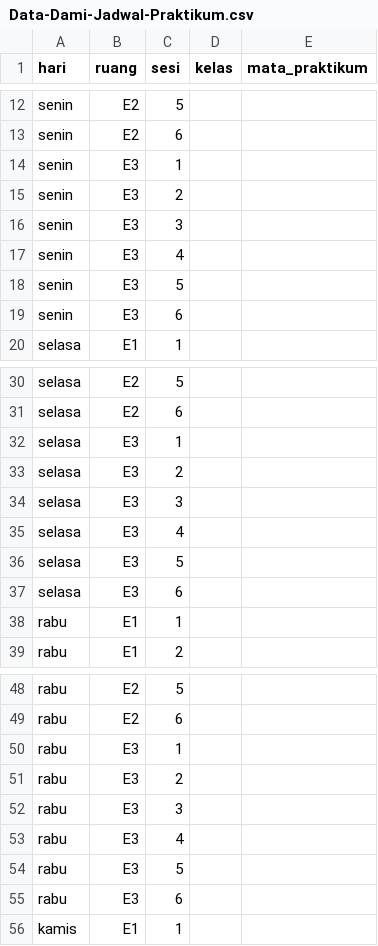
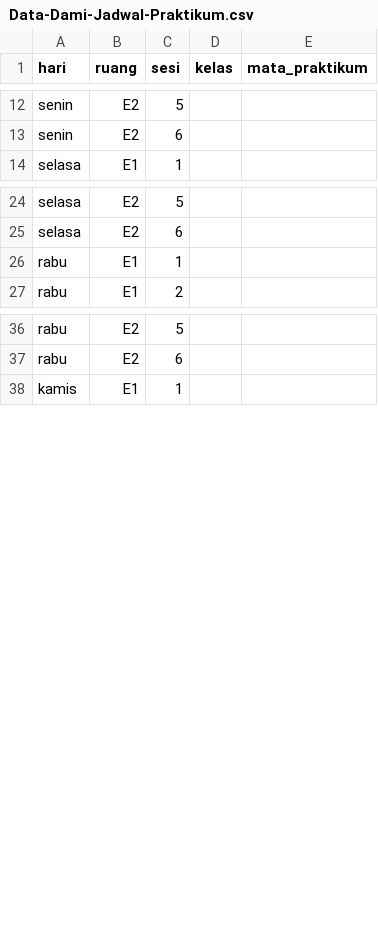
Before and after one commit to RizkiMufrizal/Aplikasi-Penjadwalan-Labti, a CSV file: sql, csv dan table view/Data-Dami-Jadwal-Praktikum.csv, drawn as a sheet; only a part is shown, gaps mark what is left out; the diff covers the shown part only; the diff names each change by its address in the sheet, - before the commit and + after, or states it on an @@ line.

Commit message:
update dami data jadwal praktikum

```diff
--- a/sql, csv dan table view/Data-Dami-Jadwal-Praktikum.csv
+++ b/sql, csv dan table view/Data-Dami-Jadwal-Praktikum.csv
-row 14: senin | E3 | 1
-row 15: senin | E3 | 2
-row 16: senin | E3 | 3
-row 17: senin | E3 | 4
-row 18: senin | E3 | 5
-row 19: senin | E3 | 6
-row 32: selasa | E3 | 1
-row 33: selasa | E3 | 2
-row 34: selasa | E3 | 3
-row 35: selasa | E3 | 4
-row 36: selasa | E3 | 5
-row 37: selasa | E3 | 6
-row 50: rabu | E3 | 1
-row 51: rabu | E3 | 2
-row 52: rabu | E3 | 3
-row 53: rabu | E3 | 4
-row 54: rabu | E3 | 5
-row 55: rabu | E3 | 6
```
Also changed, not shown: 16 removed rows elsewhere in this file.
